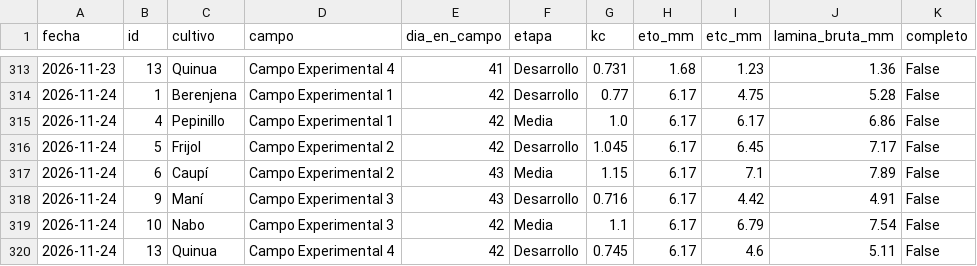
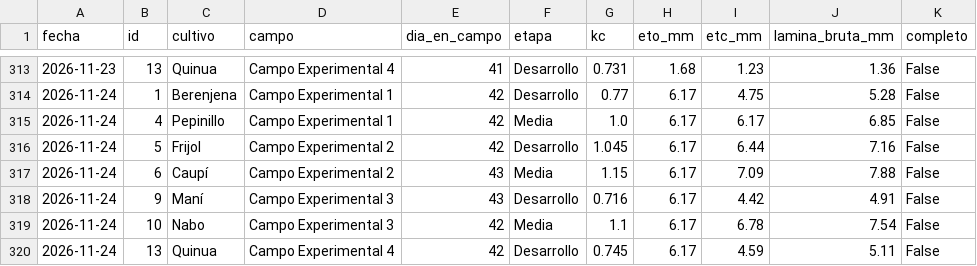
Before and after one commit to henryayalachully12-alt/cecasp, a CSV file: data/etc_diaria.csv, drawn as a sheet; only a part is shown, gaps mark what is left out.

```diff
--- a/data/etc_diaria.csv
+++ b/data/etc_diaria.csv
@@ -314,7 +314,7 @@ fecha,id,cultivo,campo,dia_en_campo,etapa,kc,eto_mm,etc_mm,lamina_bruta_mm,compl
 2026-11-24,1,Berenjena,Campo Experimental 1,42,Desarrollo,0.77,6.17,4.75,5.28,False
-2026-11-24,4,Pepinillo,Campo Experimental 1,42,Media,1.0,6.17,6.17,6.86,False
-2026-11-24,5,Frijol,Campo Experimental 2,42,Desarrollo,1.045,6.17,6.45,7.17,False
-2026-11-24,6,Caupí,Campo Experimental 2,43,Media,1.15,6.17,7.1,7.89,False
+2026-11-24,4,Pepinillo,Campo Experimental 1,42,Media,1.0,6.17,6.17,6.85,False
+2026-11-24,5,Frijol,Campo Experimental 2,42,Desarrollo,1.045,6.17,6.44,7.16,False
+2026-11-24,6,Caupí,Campo Experimental 2,43,Media,1.15,6.17,7.09,7.88,False
 2026-11-24,9,Maní,Campo Experimental 3,43,Desarrollo,0.716,6.17,4.42,4.91,False
-2026-11-24,10,Nabo,Campo Experimental 3,42,Media,1.1,6.17,6.79,7.54,False
-2026-11-24,13,Quinua,Campo Experimental 4,42,Desarrollo,0.745,6.17,4.6,5.11,False
+2026-11-24,10,Nabo,Campo Experimental 3,42,Media,1.1,6.17,6.78,7.54,False
+2026-11-24,13,Quinua,Campo Experimental 4,42,Desarrollo,0.745,6.17,4.59,5.11,False
```
Also changed, not shown: data/diario.csv, 2 other files.
